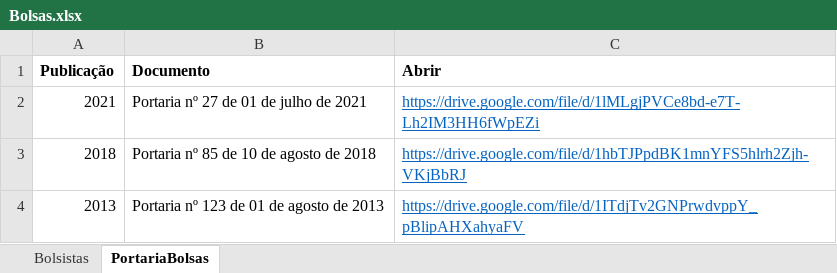
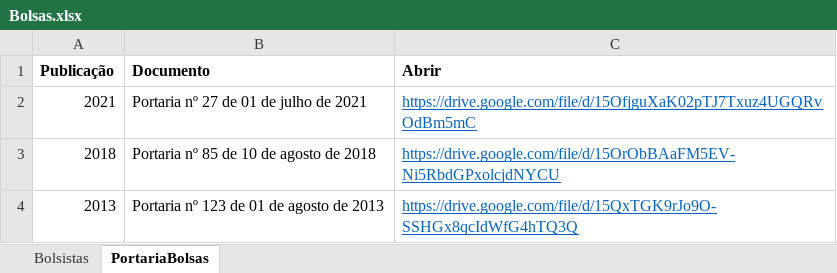
Before and after one commit to ppgcr-unisuam/observatoriocr, an Excel workbook: PPG/Bolsas.xlsx, sheet PortariaBolsas, drawn as a sheet; values as stored, in another font and other column widths than the file's, no borders; the diff names each change by its address in the sheet, - before the commit and + after, or states it on an @@ line.

```diff
--- a/PPG/Bolsas.xlsx (sheet PortariaBolsas)
+++ b/PPG/Bolsas.xlsx (sheet PortariaBolsas)
-C2 (Abrir): https://drive.google.com/file/d/1lMLgjPVCe8bd-e7T-Lh2IM3HH6fWpEZi
+C2 (Abrir): https://drive.google.com/file/d/15OfjguXaK02pTJ7Txuz4UGQRvOdBm5mC
-C3 (Abrir): https://drive.google.com/file/d/1hbTJPpdBK1mnYFS5hlrh2Zjh-VKjBbRJ
+C3 (Abrir): https://drive.google.com/file/d/15OrObBAaFM5EV-Ni5RbdGPxolcjdNYCU
-C4 (Abrir): https://drive.google.com/file/d/1ITdjTv2GNPrwdvppY_pBlipAHXahyaFV
+C4 (Abrir): https://drive.google.com/file/d/15QxTGK9rJo9O-SSHGx8qcIdWfG4hTQ3Q
```
Also changed, not shown: 3 other files.
